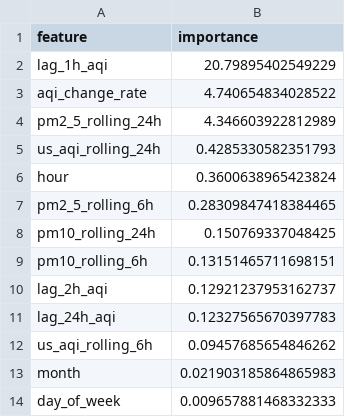
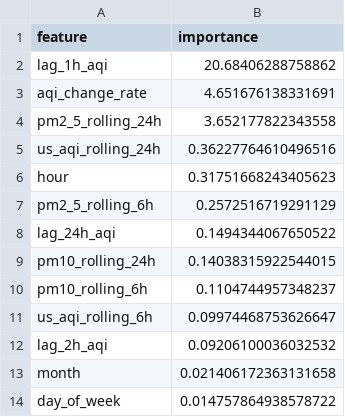
Before and after one commit to ahmed-121174/HazaraAQI_10Pearls, a CSV file: models/shap_importance.csv, drawn as a sheet.

Commit message:
[Daily] Retrained models + updated SHAP importance

```diff
--- a/models/shap_importance.csv
+++ b/models/shap_importance.csv
@@ -1,14 +1,14 @@
 feature,importance
-lag_1h_aqi,20.79895402549229
-aqi_change_rate,4.740654834028522
-pm2_5_rolling_24h,4.346603922812989
-us_aqi_rolling_24h,0.4285330582351793
-hour,0.3600638965423824
-pm2_5_rolling_6h,0.28309847418384465
-pm10_rolling_24h,0.150769337048425
-pm10_rolling_6h,0.13151465711698151
-lag_2h_aqi,0.12921237953162737
-lag_24h_aqi,0.12327565670397783
-us_aqi_rolling_6h,0.09457685654846262
-month,0.021903185864865983
-day_of_week,0.009657881468332333
+lag_1h_aqi,20.68406288758862
+aqi_change_rate,4.651676138331691
+pm2_5_rolling_24h,3.652177822343558
+us_aqi_rolling_24h,0.36227764610496516
+hour,0.31751668243405623
+pm2_5_rolling_6h,0.2572516719291129
+lag_24h_aqi,0.1494344067650522
+pm10_rolling_24h,0.14038315922544015
+pm10_rolling_6h,0.1104744957348237
+us_aqi_rolling_6h,0.09974468753626647
+lag_2h_aqi,0.09206100036032532
+month,0.021406172363131658
+day_of_week,0.014757864938578722
```
Also changed, not shown: models/training_results.csv, 4 other files.
